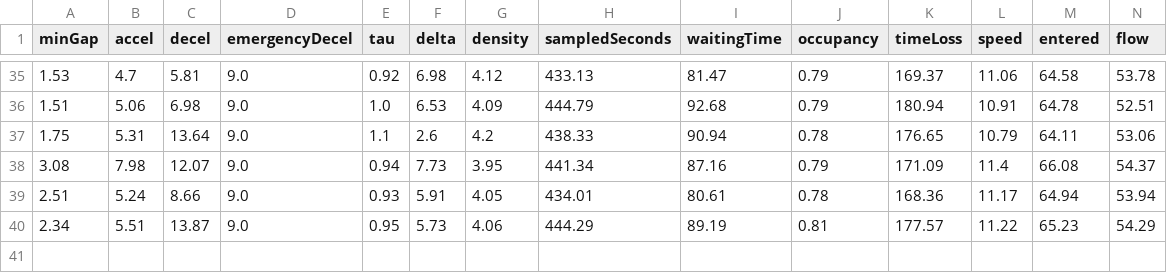
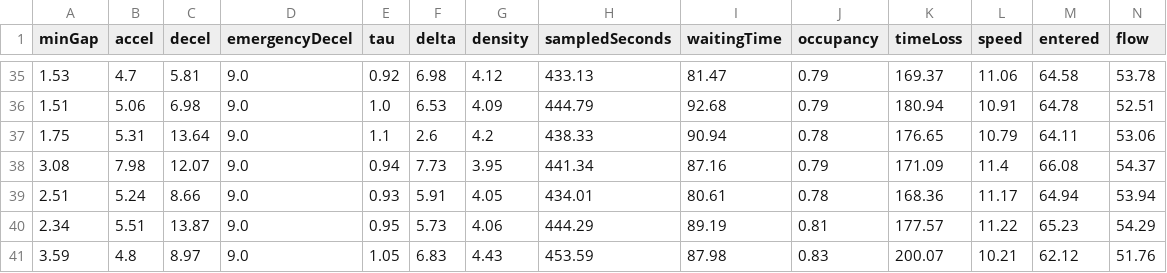
Before and after one commit to carrollma94/Traffic-Performance-Analysis-SUMO-, a CSV file: IDM Behavior Analysis/GeneticAlgorithm/final_elites.csv, drawn as a sheet; only a part is shown, gaps mark what is left out; rows hold the shown columns only; the diff names each change by its address in the sheet, - before the commit and + after, or states it on an @@ line.

```diff
--- a/IDM Behavior Analysis/GeneticAlgorithm/final_elites.csv
+++ b/IDM Behavior Analysis/GeneticAlgorithm/final_elites.csv
+row 41: 3.59 | 4.8 | 8.97 | 9.0 | 1.05 | 6.83 | 4.43 | 453.59 | 87.98 | 0.83 | 200.07 | 10.21 | 62.12 | 51.76
```
Also changed, not shown: 5 other files.
